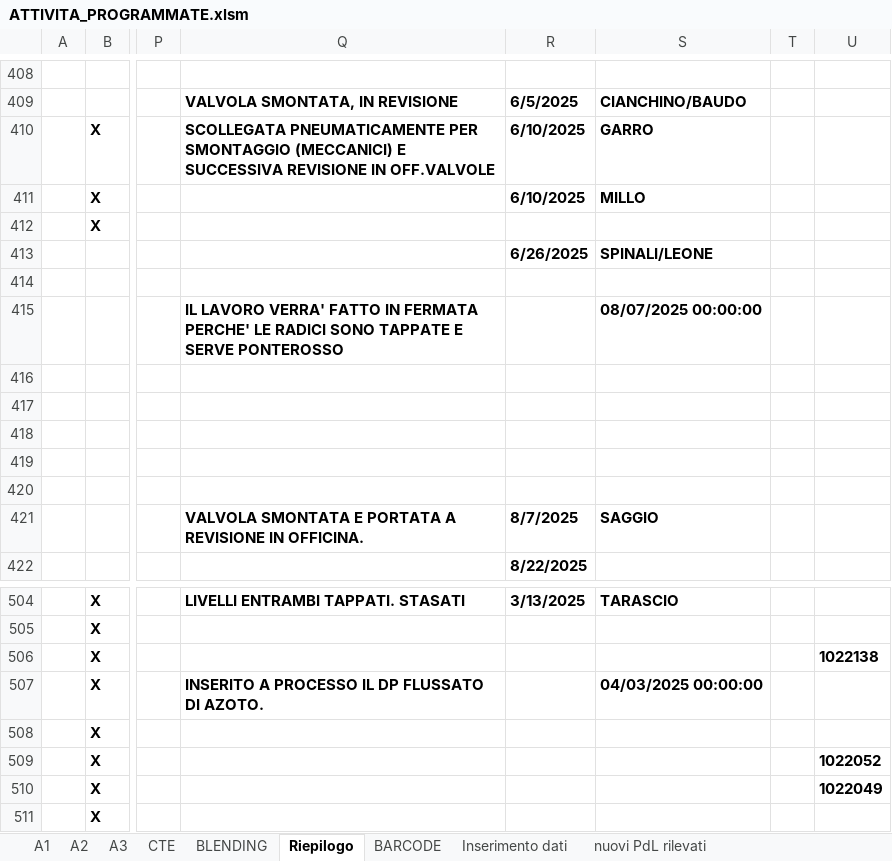
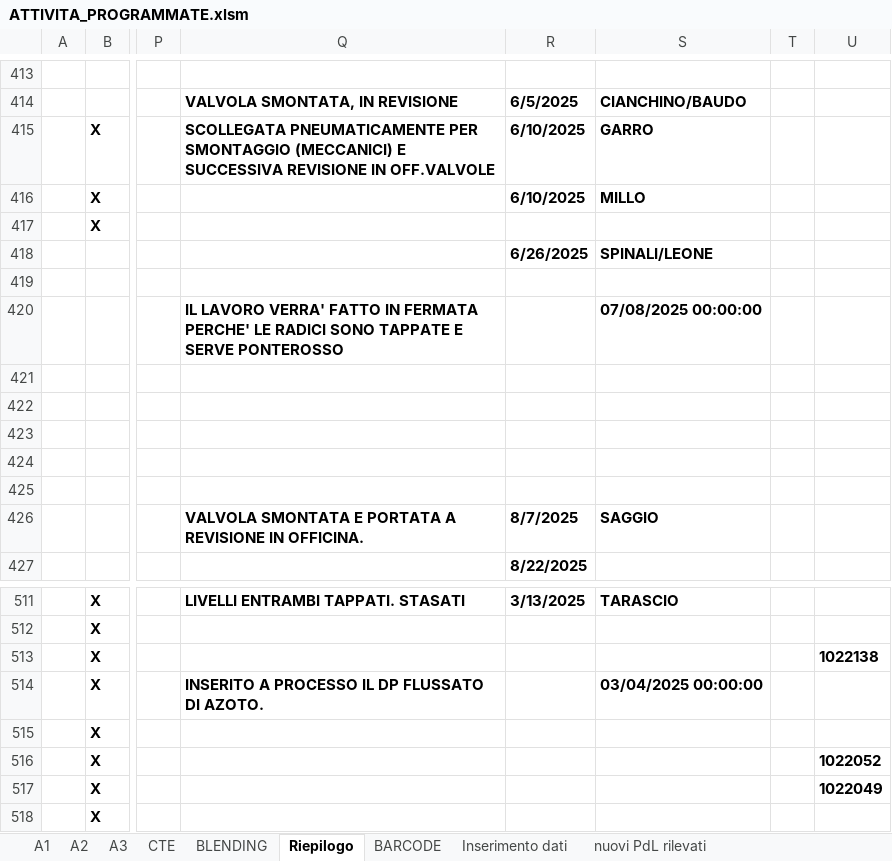
Before and after one commit to gianky00/report-attivita-app, an Excel workbook: ATTIVITA_PROGRAMMATE.xlsm, sheet Riepilogo, drawn as a sheet; only a part is shown, gaps mark what is left out; values as stored, in another font and other column widths than the file's, no borders; charts and pictures and conditional formats and table styles not drawn; addresses are those after the commit; the diff covers the shown part only; the diff names each change by its address in the sheet, - before the commit and + after, or states it on an @@ line.

```diff
--- a/ATTIVITA_PROGRAMMATE.xlsm (sheet Riepilogo)
+++ b/ATTIVITA_PROGRAMMATE.xlsm (sheet Riepilogo)
-S420: 08/07/2025 00:00:00
+S420: 07/08/2025 00:00:00
-S514: 04/03/2025 00:00:00
+S514: 03/04/2025 00:00:00
```
Also changed, not shown: 20 added rows, 13 removed rows and 6 edited cells elsewhere in this sheet, sheet A3, sheet A1, sheet Desiderata, sheet Inserimento dati, sheet BLENDING, sheet A2, 4 more sheets, hidden cells, charts or pictures, AGGIORNAMENTI_DA_DB.xlsx.
